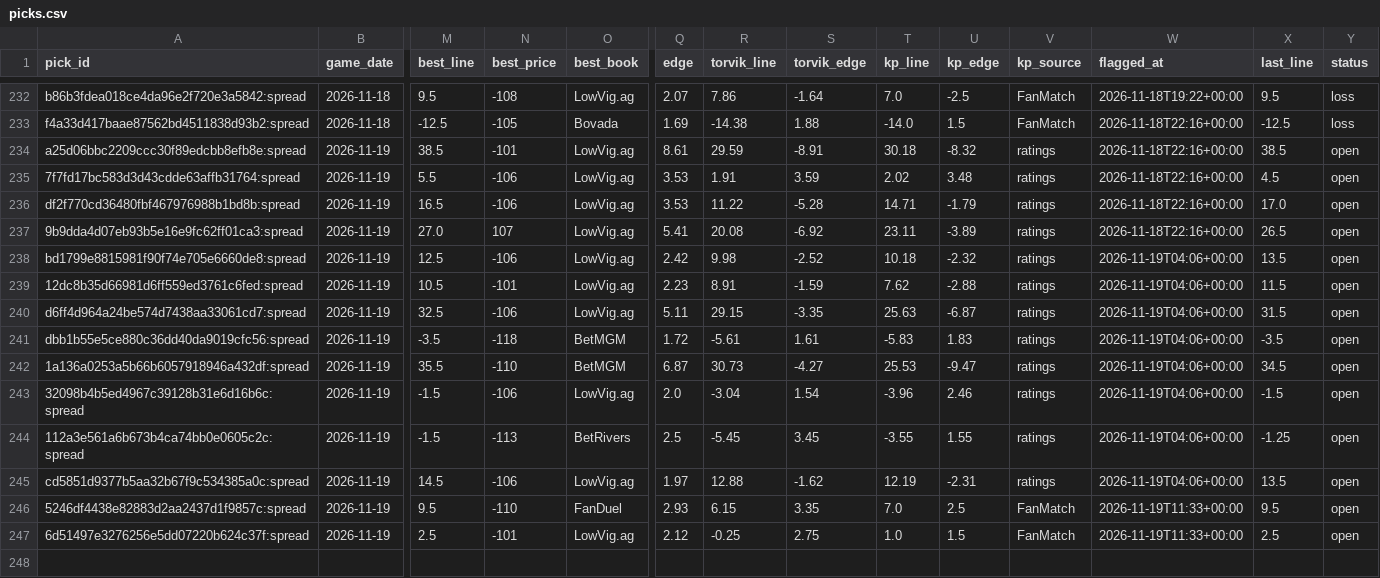
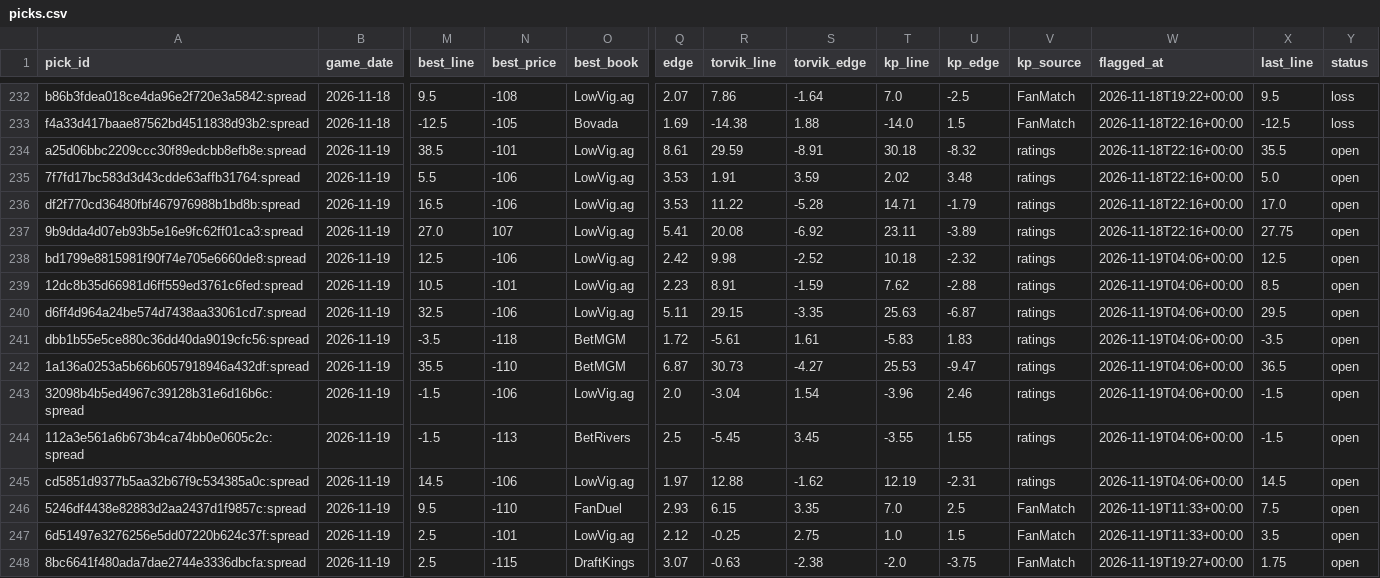
Before and after one commit to wheehawk/CBB_Mispricing, a CSV file: data/picks.csv, drawn as a sheet; only a part is shown, gaps mark what is left out; rows hold the shown columns only; the diff names each change by its address in the sheet, - before the commit and + after, or states it on an @@ line.

```diff
--- a/data/picks.csv
+++ b/data/picks.csv
-X234 (last_line): 38.5
+X234 (last_line): 35.5
-X235 (last_line): 4.5
+X235 (last_line): 5.0
-X237 (last_line): 26.5
+X237 (last_line): 27.75
-X238 (last_line): 13.5
+X238 (last_line): 12.5
-X239 (last_line): 11.5
+X239 (last_line): 8.5
-X240 (last_line): 31.5
+X240 (last_line): 29.5
-X242 (last_line): 34.5
+X242 (last_line): 36.5
-X244 (last_line): -1.25
+X244 (last_line): -1.5
-X245 (last_line): 13.5
+X245 (last_line): 14.5
-X246 (last_line): 9.5
+X246 (last_line): 7.5
-X247 (last_line): 2.5
+X247 (last_line): 3.5
+row 248: 8bc6641f480ada7dae2744e3336dbcfa:spread | 2026-11-19 | 2.5 | -115 | DraftKings | 3.07 | -0.63 | -2.38 | -2.0 | -3.75 | FanMatch | 2026-11-19T19:27+00:00 | 1.75 | open
```
Also changed, not shown: data/lines_log.csv, 3 other files.
